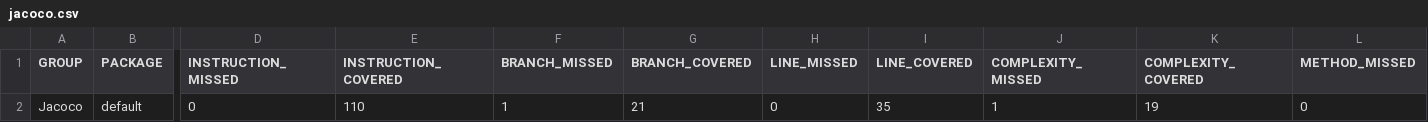
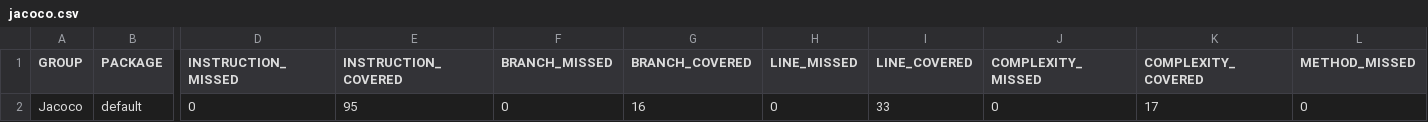
Before and after one commit to VCheckS/LESS_10, a CSV file: target/site/jacoco/jacoco.csv, drawn as a sheet; only a part is shown, gaps mark what is left out; the diff names each change by its address in the sheet, - before the commit and + after, or states it on an @@ line.

```diff
--- a/target/site/jacoco/jacoco.csv
+++ b/target/site/jacoco/jacoco.csv
-E2 (INSTRUCTION_COVERED): 110
+E2 (INSTRUCTION_COVERED): 95
-F2 (BRANCH_MISSED): 1
+F2 (BRANCH_MISSED): 0
-G2 (BRANCH_COVERED): 21
+G2 (BRANCH_COVERED): 16
-I2 (LINE_COVERED): 35
+I2 (LINE_COVERED): 33
-J2 (COMPLEXITY_MISSED): 1
+J2 (COMPLEXITY_MISSED): 0
-K2 (COMPLEXITY_COVERED): 19
+K2 (COMPLEXITY_COVERED): 17
```
Also changed, not shown: 17 other files.
